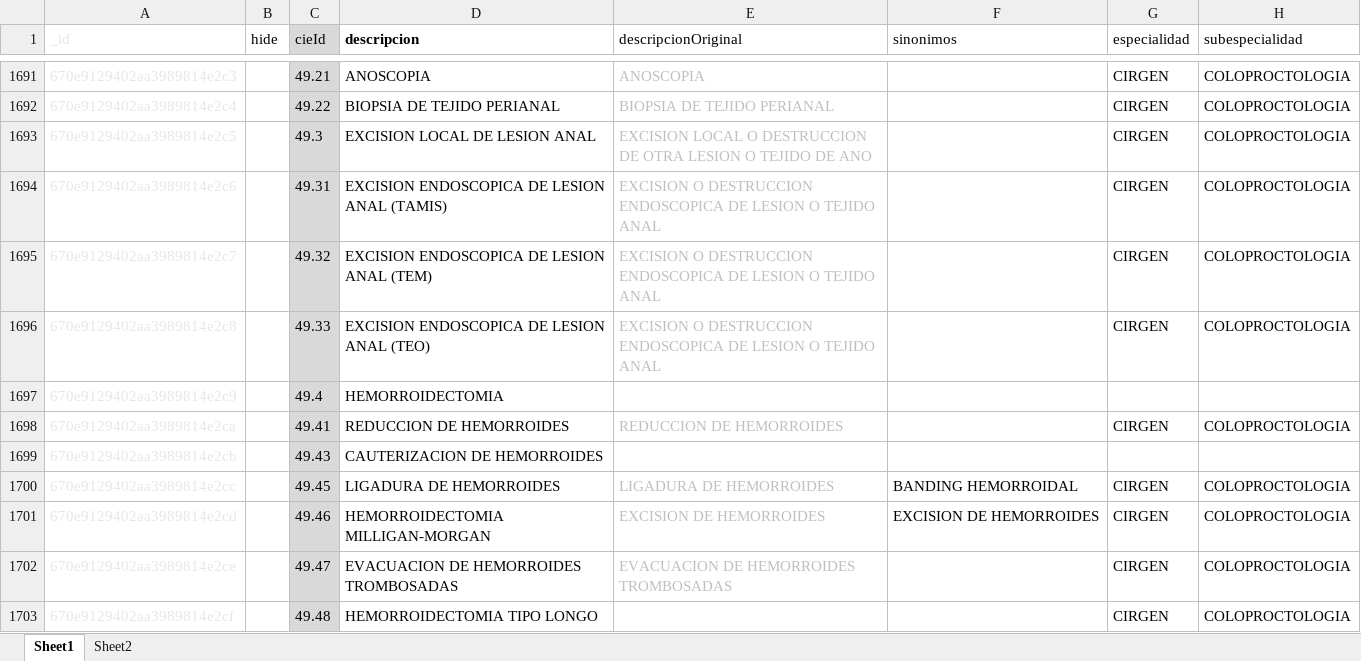
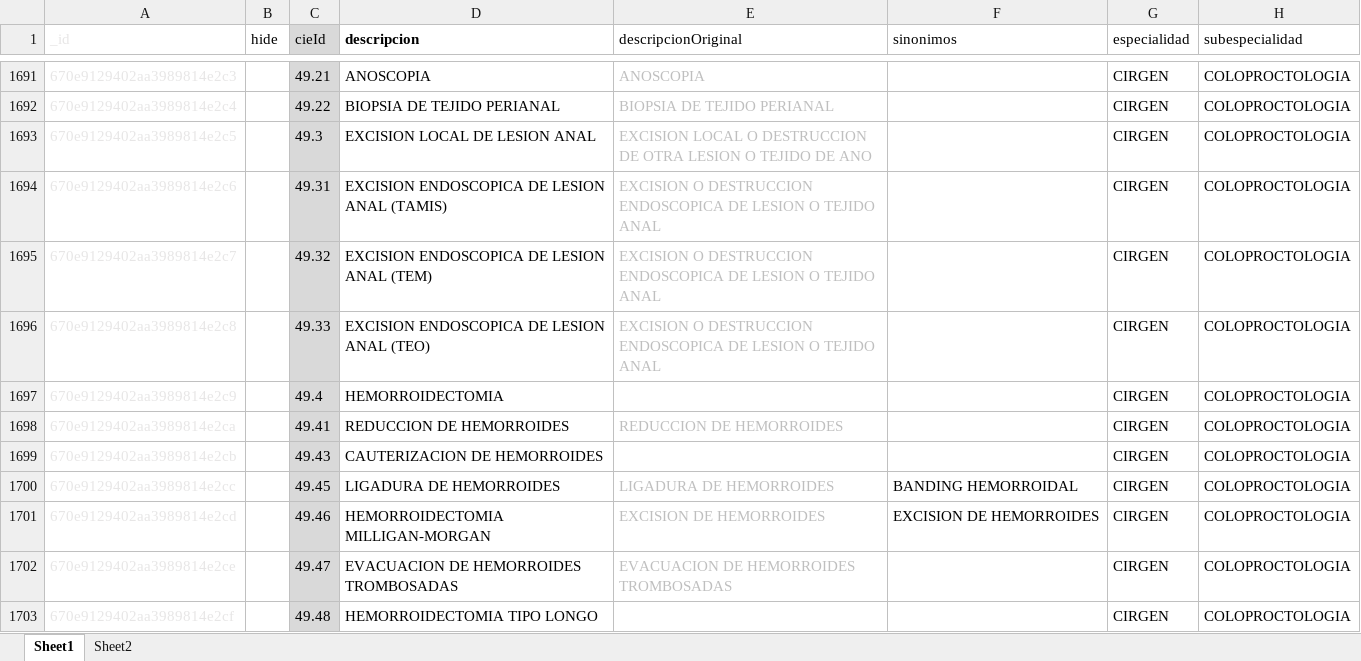
Before and after one commit to XusBadia/procedimientos-liraec, an Excel workbook: procedimientos_liraec.xlsx, sheet Sheet1, drawn as a sheet; only a part is shown, gaps mark what is left out; values as stored, in another font and other column widths than the file's, no borders; conditional formats and table styles not drawn; the diff covers the shown part only; the diff names each change by its address in the sheet, - before the commit and + after, or states it on an @@ line.

```diff
--- a/procedimientos_liraec.xlsx (sheet Sheet1)
+++ b/procedimientos_liraec.xlsx (sheet Sheet1)
-G1697 (especialidad): (empty)
+G1697 (especialidad): CIRGEN
-H1697 (subespecialidad): (empty)
+H1697 (subespecialidad): COLOPROCTOLOGIA
-G1699 (especialidad): (empty)
+G1699 (especialidad): CIRGEN
-H1699 (subespecialidad): (empty)
+H1699 (subespecialidad): COLOPROCTOLOGIA
```
Also changed, not shown: 6 added rows and 66 edited cells elsewhere in this sheet.
